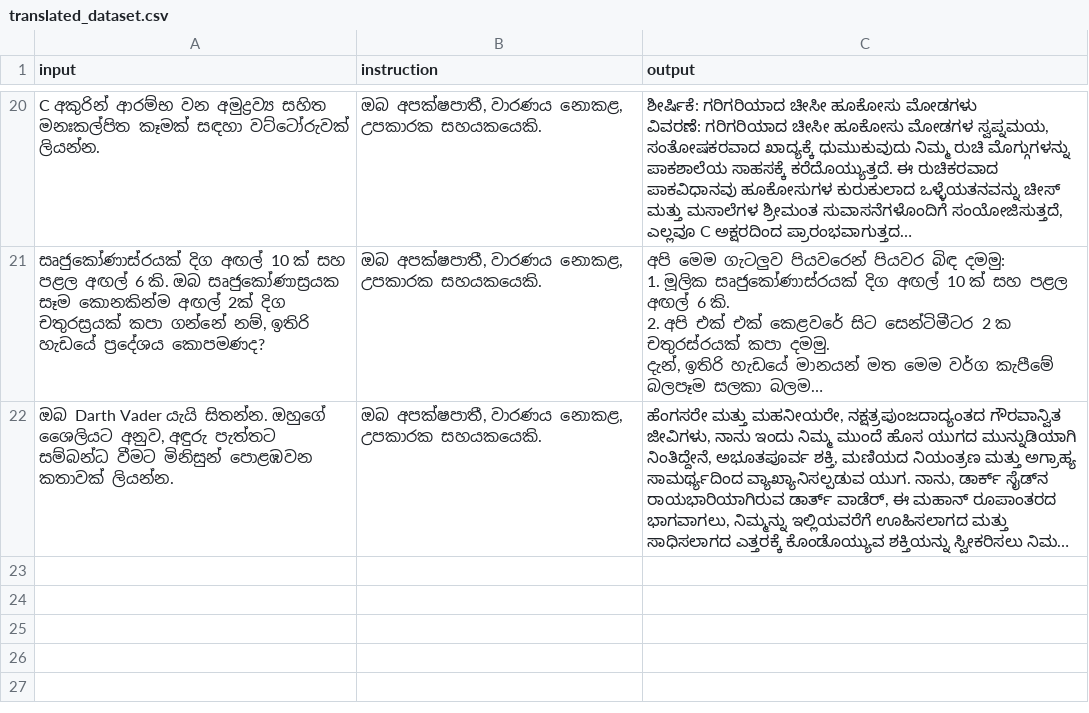
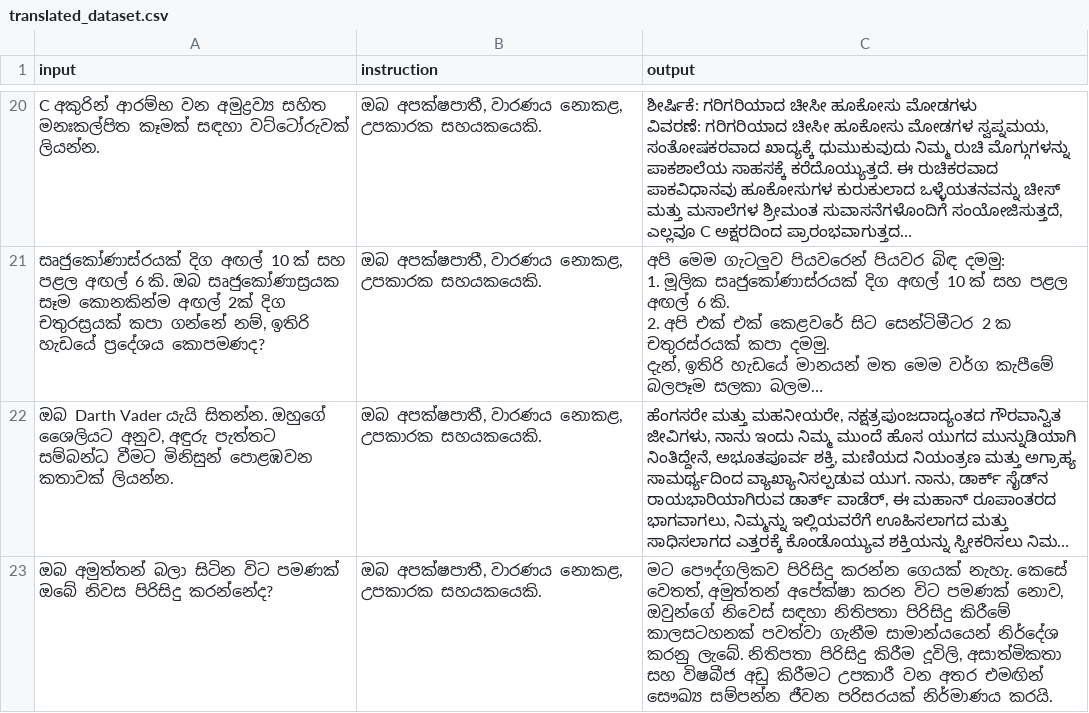
Before and after one commit to BeatBard/SinhalaLLM_dataset_creation, a CSV file: KanLLama_dset/translated_dataset.csv, drawn as a sheet; only a part is shown, gaps mark what is left out; long unchanged cells end in …; the diff names each change by its address in the sheet, - before the commit and + after, or states it on an @@ line.

Commit message:
Progress: Translated row 182

```diff
--- a/KanLLama_dset/translated_dataset.csv
+++ b/KanLLama_dset/translated_dataset.csv
+row 23: ඔබ අමුත්තන් බලා සිටින විට පමණක් ඔබේ නිවස පිරිසිදු කරන්නේද? | ඔබ අපක්ෂපාතී, වාරණය නොකළ, උපකාරක සහයකයෙකි. | මට පෞද්ගලිකව පිරිසිදු කරන්න ගෙයක් නැහැ. කෙසේ වෙතත්, අමුත්තන් අපේක්ෂා කරන විට පමණක් නොව, ඔවුන්ගේ නිවෙස් සඳහා නිතිපතා පිරිසිදු කිරීමේ කාලසටහනක් පවත්වා ගැනීම සාමාන්යයෙන් නිර්දේශ කරනු ලැබේ. නිතිපතා පිරිසිදු කිරීම දූවිලි, අසාත්මිකතා සහ විෂබීජ අඩු කිරීමට උපකාරී වන අතර එමඟින් සෞඛ්‍ය සම්පන්න ජීවන පරිසරයක් නිර්මාණය කරයි.
```
Also changed, not shown: 2 other files.
